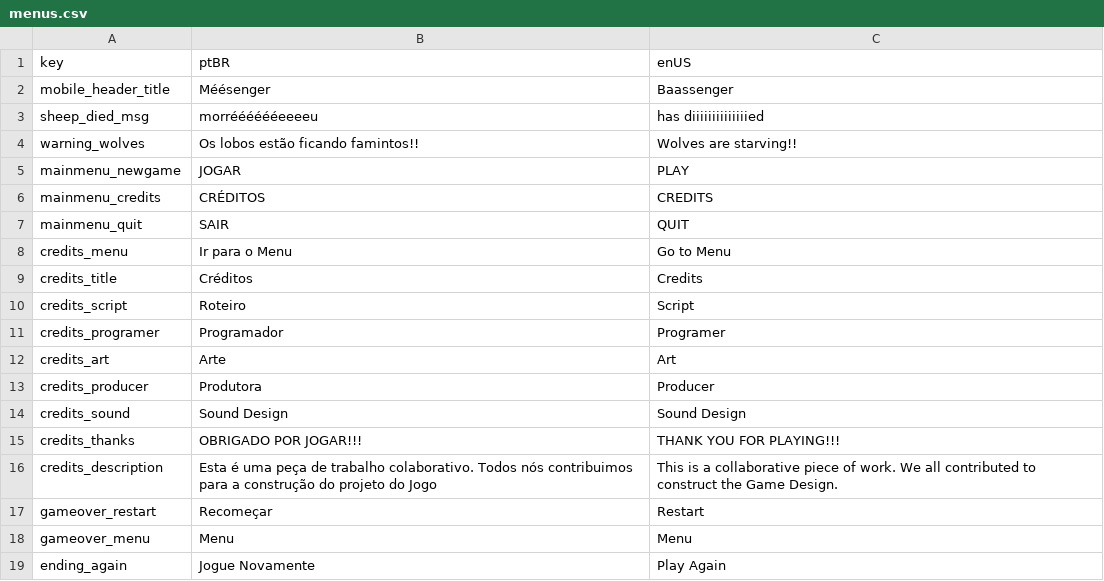
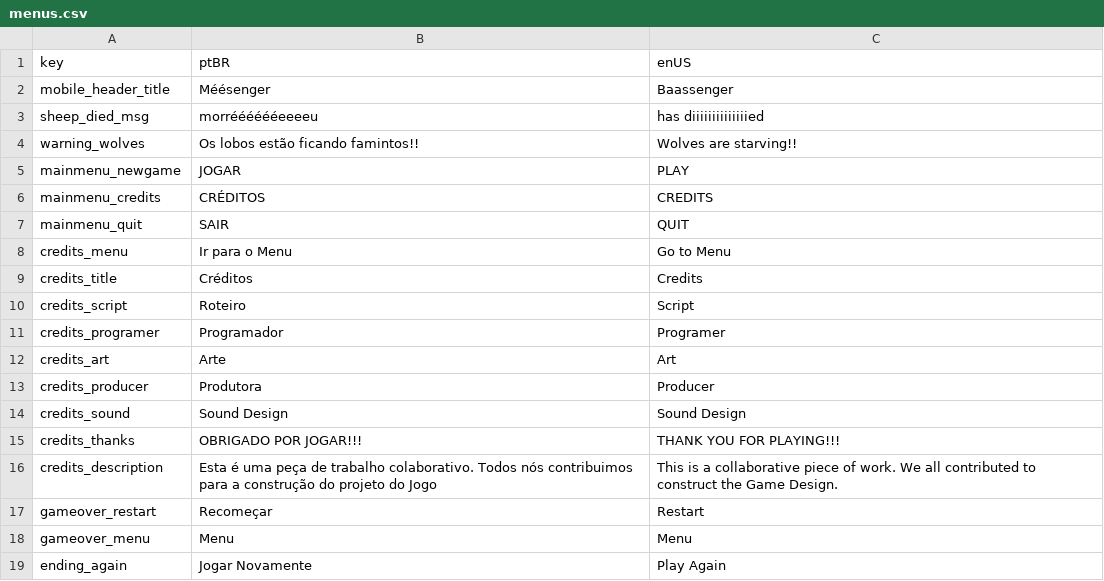
Before and after one commit to digonalmeida/sheeps, a CSV file: Assets/Localizable Texts/menus.csv, drawn as a sheet.

```diff
--- a/Assets/Localizable Texts/menus.csv
+++ b/Assets/Localizable Texts/menus.csv
@@ -18,2 +18,2 @@ gameover_restart;Recomeçar;Restart
 gameover_menu;Menu;Menu
-ending_again;Jogue Novamente;Play Again
+ending_again;Jogar Novamente;Play Again
```
Also changed, not shown: 12 other files.
